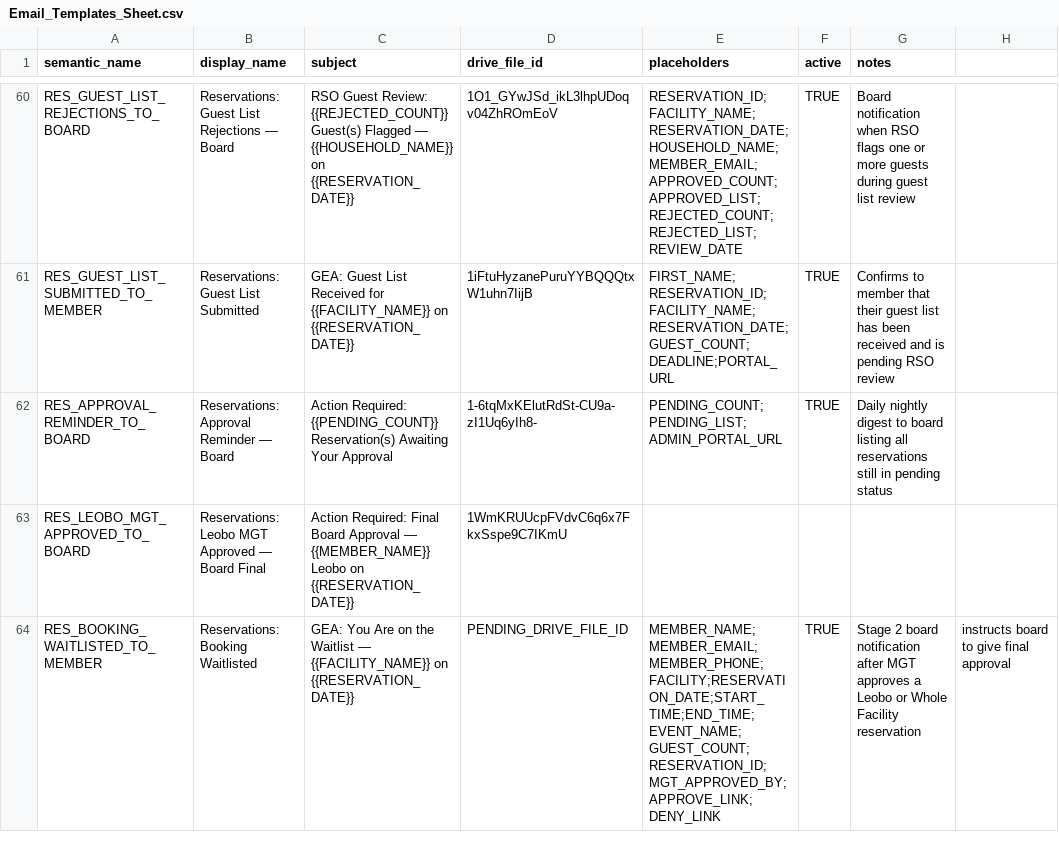
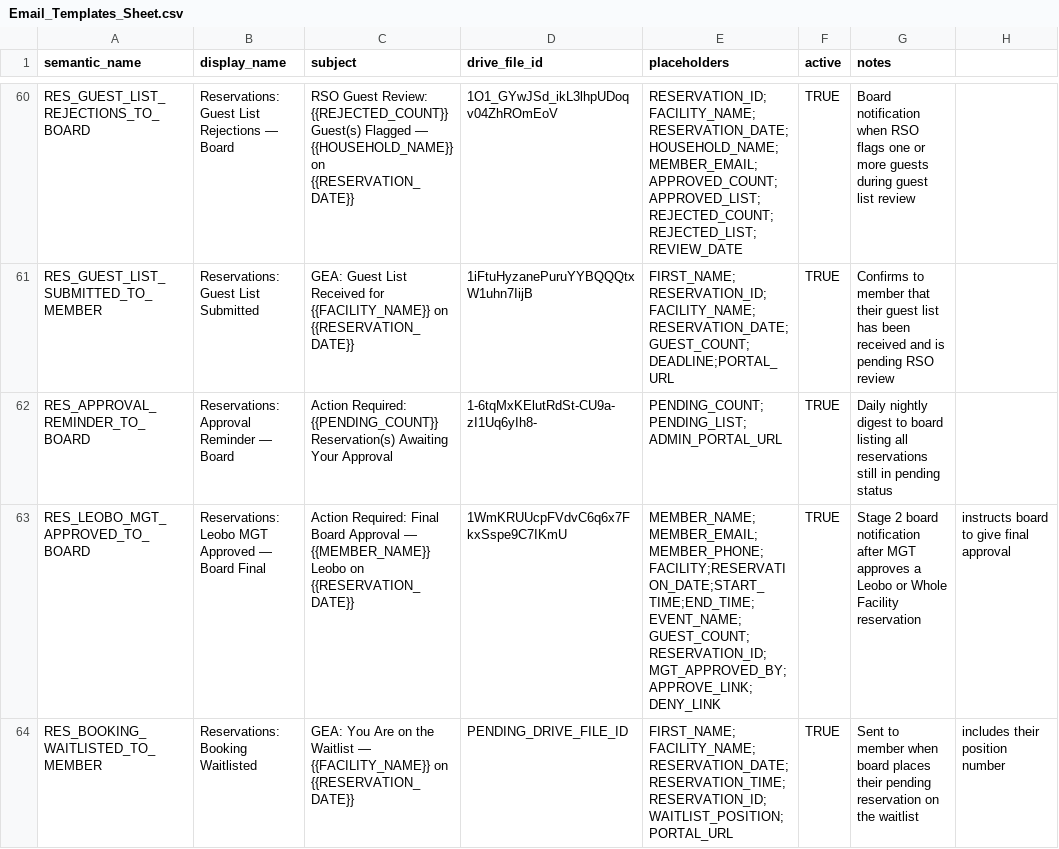
Before and after one commit to geabotswana/gea-website, a CSV file: docs/email_templates/Email_Templates_Sheet.csv, drawn as a sheet; only a part is shown, gaps mark what is left out.

```diff
--- a/docs/email_templates/Email_Templates_Sheet.csv
+++ b/docs/email_templates/Email_Templates_Sheet.csv
@@ -62,3 +62,3 @@ RES_GUEST_LIST_SUBMITTED_TO_MEMBER;Reservations: Guest List Submitted;GEA: Guest
 RES_APPROVAL_REMINDER_TO_BOARD;Reservations: Approval Reminder — Board;Action Required: {{PENDING_COUNT}} Reservation(s) Awaiting Your Approval;1-6tqMxKElutRdSt-CU9a-zI1Uq6yIh8-;"PENDING_COUNT;PENDING_LIST;ADMIN_PORTAL_URL";TRUE;Daily nightly digest to board listing all reservations still in pending status
-RES_LEOBO_MGT_APPROVED_TO_BOARD;Reservations: Leobo MGT Approved — Board Final;Action Required: Final Board Approval — {{MEMBER_NAME}} Leobo on {{RESERVATION_DATE}};1WmKRUUcpFVdvC6q6x7FkxSspe9C7IKmU;
-RES_BOOKING_WAITLISTED_TO_MEMBER;Reservations: Booking Waitlisted;GEA: You Are on the Waitlist — {{FACILITY_NAME}} on {{RESERVATION_DATE}};PENDING_DRIVE_FILE_ID;"MEMBER_NAME;MEMBER_EMAIL;MEMBER_PHONE;FACILITY;RESERVATION_DATE;START_TIME;END_TIME;EVENT_NAME;GUEST_COUNT;RESERVATION_ID;MGT_APPROVED_BY;APPROVE_LINK;DENY_LINK";TRUE;Stage 2 board notification after MGT approves a Leobo or Whole Facility reservation; instructs board to give final approval
+RES_LEOBO_MGT_APPROVED_TO_BOARD;Reservations: Leobo MGT Approved — Board Final;Action Required: Final Board Approval — {{MEMBER_NAME}} Leobo on {{RESERVATION_DATE}};1WmKRUUcpFVdvC6q6x7FkxSspe9C7IKmU;"MEMBER_NAME;MEMBER_EMAIL;MEMBER_PHONE;FACILITY;RESERVATION_DATE;START_TIME;END_TIME;EVENT_NAME;GUEST_COUNT;RESERVATION_ID;MGT_APPROVED_BY;APPROVE_LINK;DENY_LINK";TRUE;Stage 2 board notification after MGT approves a Leobo or Whole Facility reservation; instructs board to give final approval
+RES_BOOKING_WAITLISTED_TO_MEMBER;Reservations: Booking Waitlisted;GEA: You Are on the Waitlist — {{FACILITY_NAME}} on {{RESERVATION_DATE}};PENDING_DRIVE_FILE_ID;"FIRST_NAME;FACILITY_NAME;RESERVATION_DATE;RESERVATION_TIME;RESERVATION_ID;WAITLIST_POSITION;PORTAL_URL";TRUE;Sent to member when board places their pending reservation on the waitlist; includes their position number
```
